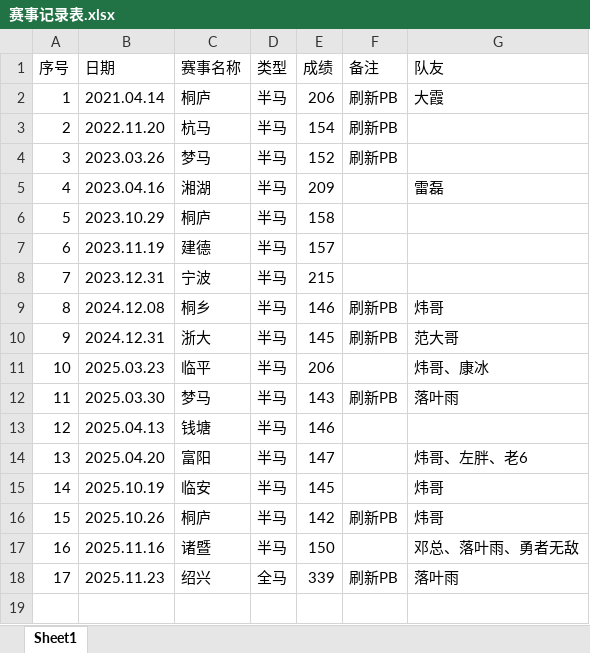
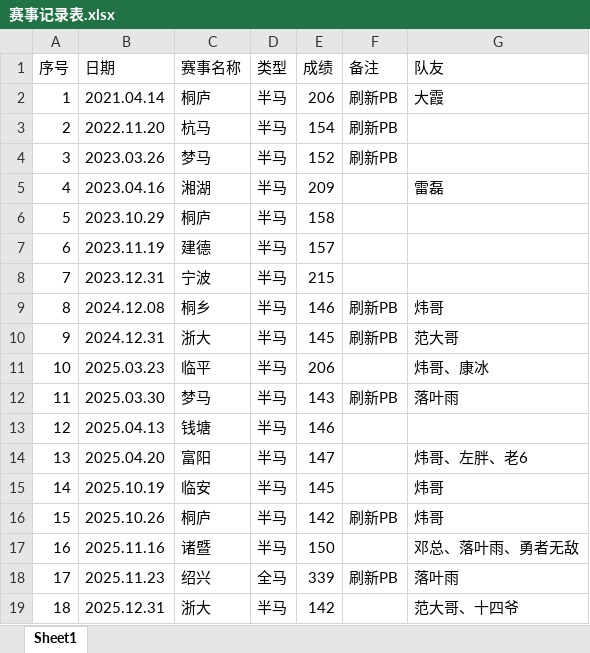
Before and after one commit to gaocuixia/running-journal, an Excel workbook: 赛事记录表.xlsx, sheet Sheet1, drawn as a sheet; values as stored, in another font and other column widths than the file's, no borders; the diff names each change by its address in the sheet, - before the commit and + after, or states it on an @@ line.

```diff
--- a/赛事记录表.xlsx (sheet Sheet1)
+++ b/赛事记录表.xlsx (sheet Sheet1)
+row 19: 18 | 2025.12.31 | 浙大 | 半马 | 142 |  | 范大哥、十四爷
```
Also changed, not shown: 9 other files.
